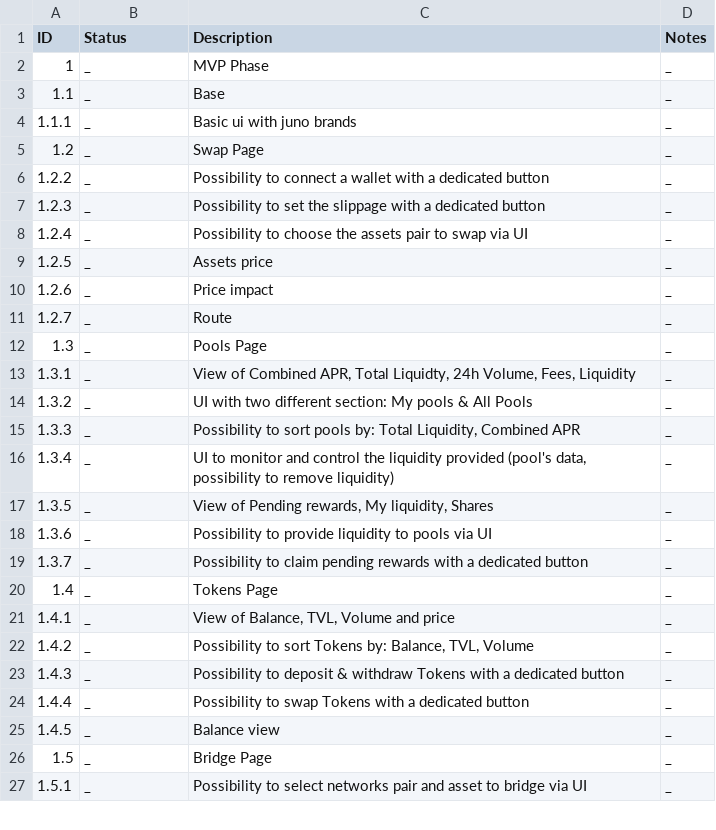
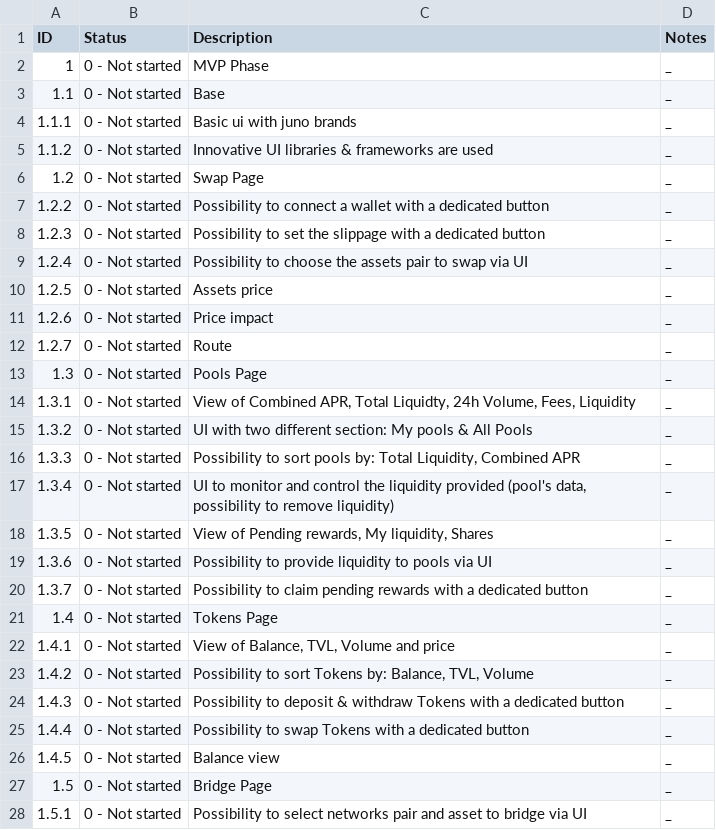
Before and after one commit to CosmosContracts/council, a TSV file: departments/development/rfp/006-Community_owned_DEX/submission_1/wip_deliverables.tsv, drawn as a sheet; only a part is shown; the diff covers the shown part only.

Commit message:
Add missing deliverables from the proposal pdf

```diff
--- a/departments/development/rfp/006-Community_owned_DEX/submission_1/wip_deliverables.tsv
+++ b/departments/development/rfp/006-Community_owned_DEX/submission_1/wip_deliverables.tsv
@@ -1,27 +1,28 @@
 ID	Status	Description	Notes
-1	_	MVP Phase	_
-1.1	_	Base	_
-1.1.1	_	Basic ui with juno brands	_
-1.2	_	Swap Page	_
-1.2.2	_	Possibility to connect a wallet with a dedicated button	_
-1.2.3	_	Possibility to set the slippage with a dedicated button	_
-1.2.4	_	Possibility to choose the assets pair to swap via UI	_
-1.2.5	_	Assets price	_
-1.2.6	_	Price impact	_
-1.2.7	_	Route	_
-1.3	_	Pools Page	_
-1.3.1	_	View of Combined APR, Total Liquidty, 24h Volume, Fees, Liquidity	_
-1.3.2	_	UI with two different section: My pools & All Pools	_
-1.3.3	_	Possibility to sort pools by: Total Liquidity, Combined APR	_
-1.3.4	_	UI to monitor and control the liquidity provided (pool's data, possibility to remove liquidity)	_
-1.3.5	_	View of Pending rewards, My liquidity, Shares	_
-1.3.6	_	Possibility to provide liquidity to pools via UI	_
-1.3.7	_	Possibility to claim pending rewards with a dedicated button	_
-1.4	_	Tokens Page	_
-1.4.1	_	View of Balance, TVL, Volume and price	_
-1.4.2	_	Possibility to sort Tokens by: Balance, TVL, Volume	_
-1.4.3	_	Possibility to deposit & withdraw Tokens with a dedicated button	_
-1.4.4	_	Possibility to swap Tokens with a dedicated button	_
-1.4.5	_	Balance view	_
-1.5	_	Bridge Page	_
-1.5.1	_	Possibility to select networks pair and asset to bridge via UI	_
+1	0 - Not started	MVP Phase	_
+1.1	0 - Not started	Base	_
+1.1.1	0 - Not started	Basic ui with juno brands	_
+1.1.2	0 - Not started	Innovative UI libraries & frameworks are used	_
+1.2	0 - Not started	Swap Page	_
+1.2.2	0 - Not started	Possibility to connect a wallet with a dedicated button	_
+1.2.3	0 - Not started	Possibility to set the slippage with a dedicated button	_
+1.2.4	0 - Not started	Possibility to choose the assets pair to swap via UI	_
+1.2.5	0 - Not started	Assets price	_
+1.2.6	0 - Not started	Price impact	_
+1.2.7	0 - Not started	Route	_
+1.3	0 - Not started	Pools Page	_
+1.3.1	0 - Not started	View of Combined APR, Total Liquidty, 24h Volume, Fees, Liquidity	_
+1.3.2	0 - Not started	UI with two different section: My pools & All Pools	_
+1.3.3	0 - Not started	Possibility to sort pools by: Total Liquidity, Combined APR	_
+1.3.4	0 - Not started	UI to monitor and control the liquidity provided (pool's data, possibility to remove liquidity)	_
+1.3.5	0 - Not started	View of Pending rewards, My liquidity, Shares	_
+1.3.6	0 - Not started	Possibility to provide liquidity to pools via UI	_
+1.3.7	0 - Not started	Possibility to claim pending rewards with a dedicated button	_
+1.4	0 - Not started	Tokens Page	_
+1.4.1	0 - Not started	View of Balance, TVL, Volume and price	_
+1.4.2	0 - Not started	Possibility to sort Tokens by: Balance, TVL, Volume	_
+1.4.3	0 - Not started	Possibility to deposit & withdraw Tokens with a dedicated button	_
+1.4.4	0 - Not started	Possibility to swap Tokens with a dedicated button	_
+1.4.5	0 - Not started	Balance view	_
+1.5	0 - Not started	Bridge Page	_
+1.5.1	0 - Not started	Possibility to select networks pair and asset to bridge via UI	_
```
Also changed, not shown: 27 added rows and 15 edited cells elsewhere in this file.
